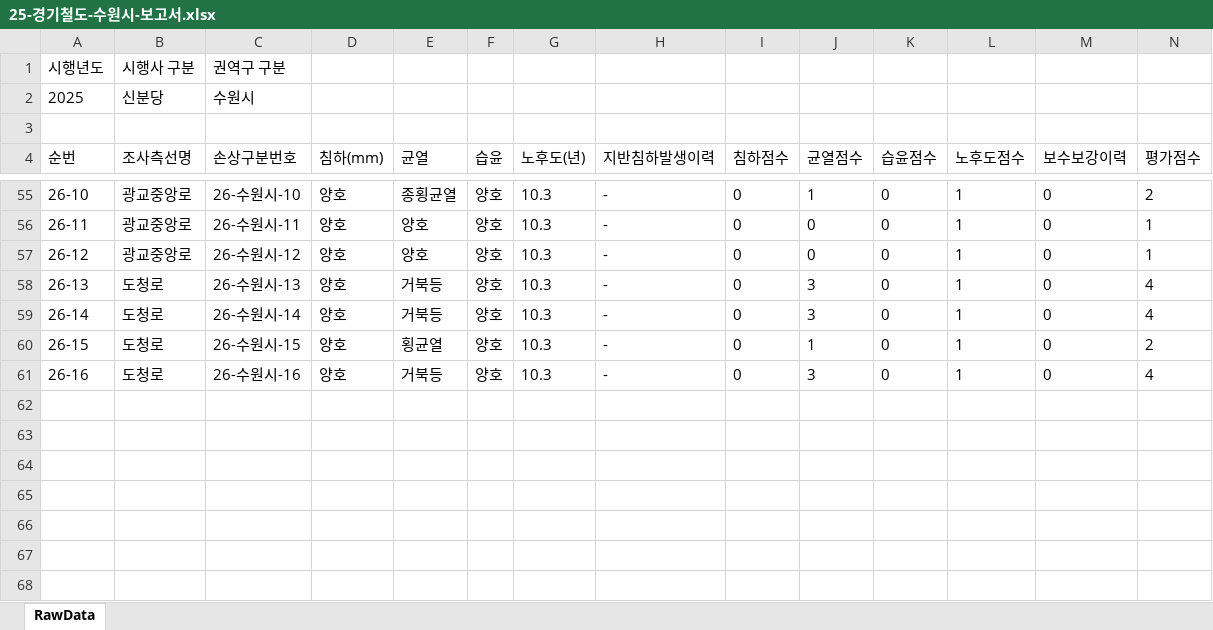
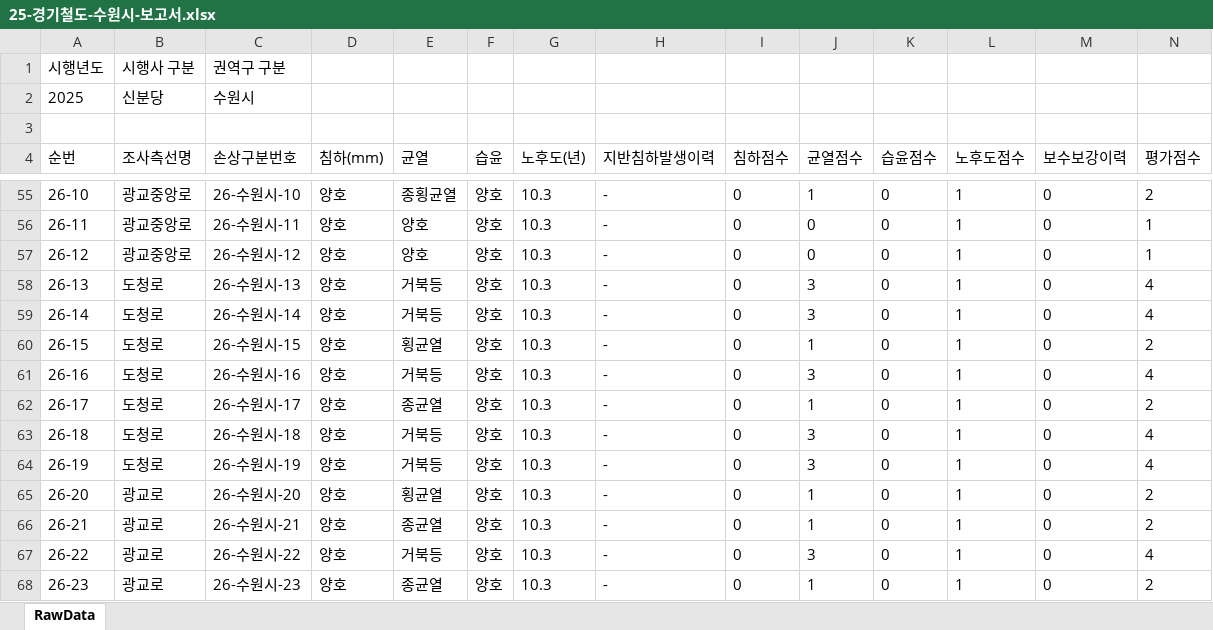
Before and after one commit to JasonYhim/GSMM, an Excel workbook: 25-경기철도-수원시-보고서.xlsx, sheet RawData, drawn as a sheet; only a part is shown, gaps mark what is left out; values as stored, in another font and other column widths than the file's, no borders; rows hold the shown columns only; the diff names each change by its address in the sheet, - before the commit and + after, or states it on an @@ line.

Commit message:
📊 데이터 업데이트 - 25-경기철도-수원시-보고서.xlsx

```diff
--- a/25-경기철도-수원시-보고서.xlsx (sheet RawData)
+++ b/25-경기철도-수원시-보고서.xlsx (sheet RawData)
+row 62: 26-17 | 도청로 | 26-수원시-17 | 양호 | 종균열 | 양호 | 10.3 | - | 0 | 1 | 0 | 1 | 0 | 2
+row 63: 26-18 | 도청로 | 26-수원시-18 | 양호 | 거북등 | 양호 | 10.3 | - | 0 | 3 | 0 | 1 | 0 | 4
+row 64: 26-19 | 도청로 | 26-수원시-19 | 양호 | 거북등 | 양호 | 10.3 | - | 0 | 3 | 0 | 1 | 0 | 4
+row 65: 26-20 | 광교로 | 26-수원시-20 | 양호 | 횡균열 | 양호 | 10.3 | - | 0 | 1 | 0 | 1 | 0 | 2
+row 66: 26-21 | 광교로 | 26-수원시-21 | 양호 | 종균열 | 양호 | 10.3 | - | 0 | 1 | 0 | 1 | 0 | 2
+row 67: 26-22 | 광교로 | 26-수원시-22 | 양호 | 거북등 | 양호 | 10.3 | - | 0 | 3 | 0 | 1 | 0 | 4
+row 68: 26-23 | 광교로 | 26-수원시-23 | 양호 | 종균열 | 양호 | 10.3 | - | 0 | 1 | 0 | 1 | 0 | 2
```
